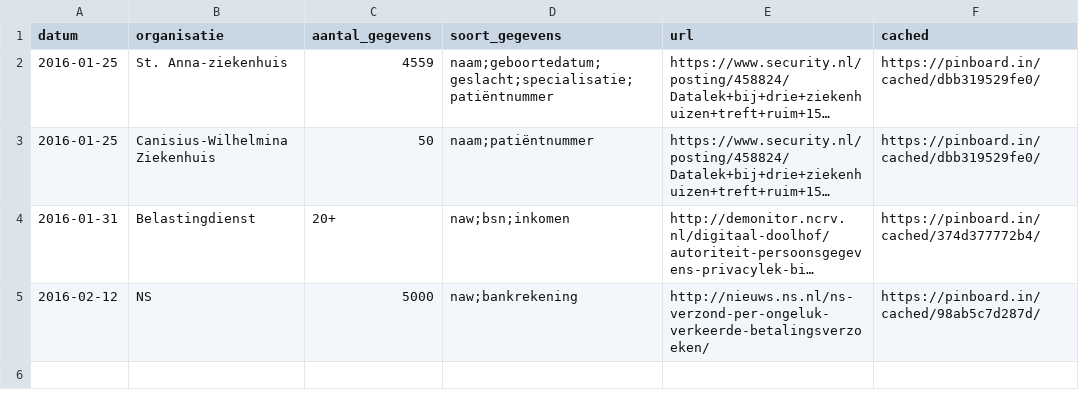
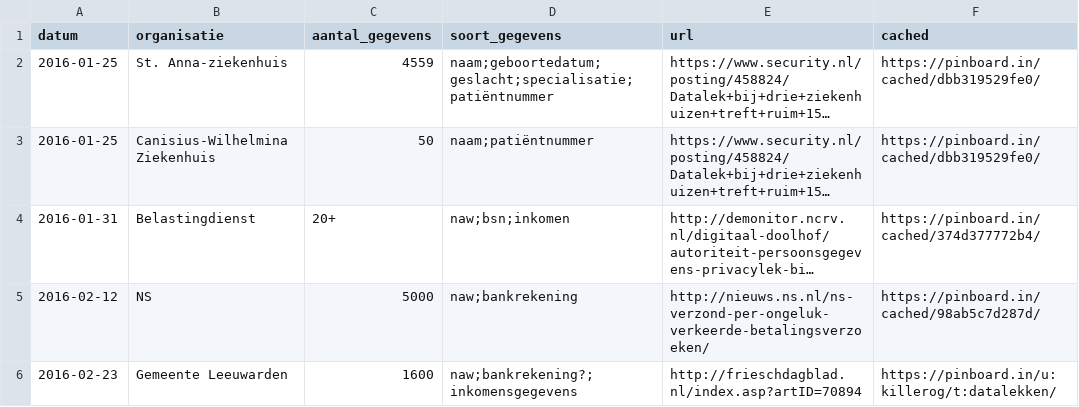
Before and after one commit to killerog/datalekken, a CSV file: datalekken.csv, drawn as a sheet; long unchanged cells end in ….

Commit message:
Added Datalek gemeente Leeuwarden

```diff
--- a/datalekken.csv
+++ b/datalekken.csv
@@ -5 +5,2 @@ datum,organisatie,aantal_gegevens,soort_gegevens,url,cached
 2016-02-12,NS,5000,naw;bankrekening,http://nieuws.ns.nl/ns-verzond-per-ongeluk-verkeerde-betalingsverzoeken/,https://pinboard.in/cached/98ab5c7d287d/
+2016-02-23,Gemeente Leeuwarden,1600,naw;bankrekening?;inkomensgegevens,http://frieschdagblad.nl/index.asp?artID=70894,https://pinboard.in/u:killerog/t:datalekken/
```
